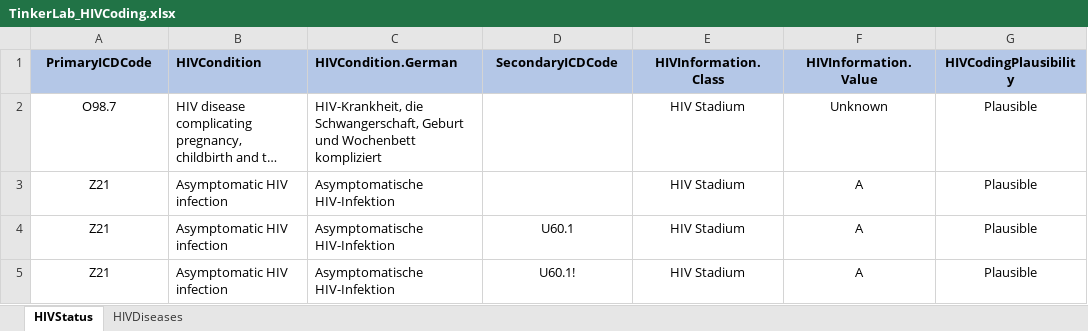
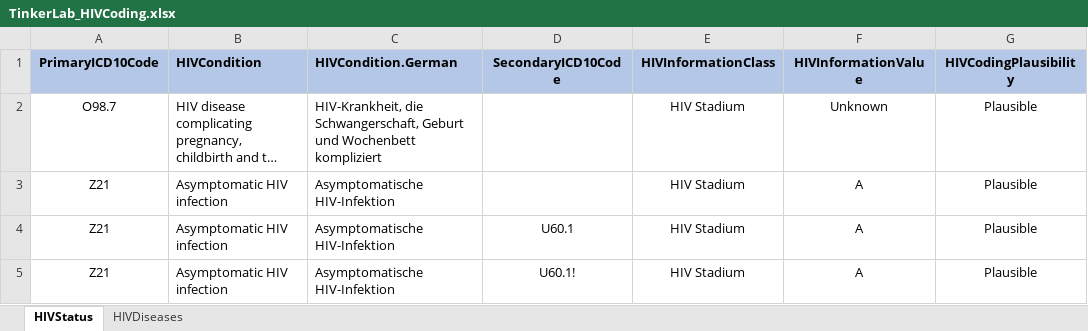
Before and after one commit to BastianReiter/TinkerLab, an Excel workbook: Development/Data/TinkerLab_HIVCoding.xlsx, sheet HIVStatus, drawn as a sheet; only a part is shown; long unchanged cells end in …; values as stored, in another font and other column widths than the file's, no borders; the diff names each change by its address in the sheet, - before the commit and + after, or states it on an @@ line.

```diff
--- a/Development/Data/TinkerLab_HIVCoding.xlsx (sheet HIVStatus)
+++ b/Development/Data/TinkerLab_HIVCoding.xlsx (sheet HIVStatus)
-A1: PrimaryICDCode
+A1: PrimaryICD10Code
-D1: SecondaryICDCode
+D1: SecondaryICD10Code
-E1: HIVInformation.Class
+E1: HIVInformationClass
-F1: HIVInformation.Value
+F1: HIVInformationValue
```
Also changed, not shown: sheet HIVDiseases, Development/Data/TinkerLab_CancerCoding.xlsx, Development/Data/TinkerLab_P21.xlsx, 30 other files.
